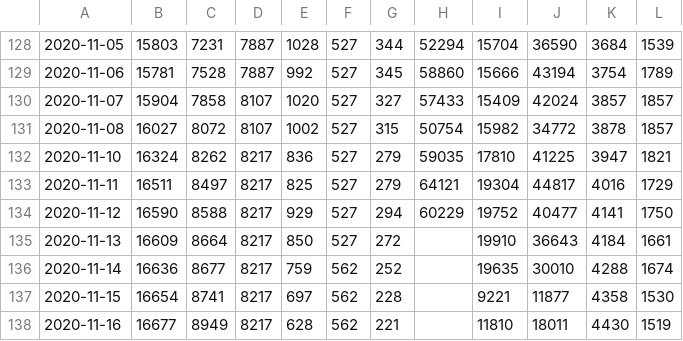
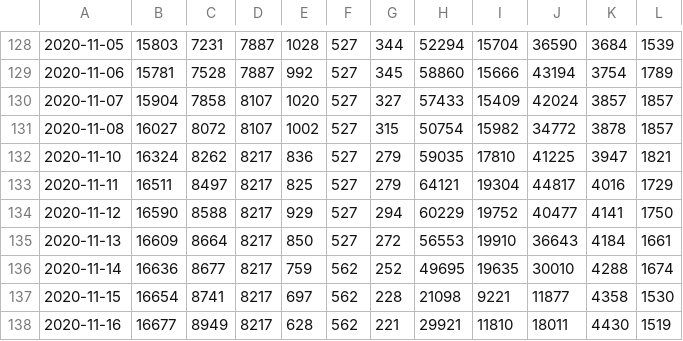
Before and after one commit to grill05/covid19india_data_parser, a CSV file: csv_dumps/Delhi_Jun18_Oct27.csv, drawn as a sheet; only a part is shown, gaps mark what is left out.

```diff
--- a/csv_dumps/Delhi_Jun18_Oct27.csv
+++ b/csv_dumps/Delhi_Jun18_Oct27.csv
@@ -134,5 +134,5 @@
 2020-11-12,16590,8588,8217,929,527,294,60229,19752,40477,4141,1750
-2020-11-13,16609,8664,8217,850,527,272,,19910,36643,4184,1661
-2020-11-14,16636,8677,8217,759,562,252,,19635,30010,4288,1674
-2020-11-15,16654,8741,8217,697,562,228,,9221,11877,4358,1530
-2020-11-16,16677,8949,8217,628,562,221,,11810,18011,4430,1519
+2020-11-13,16609,8664,8217,850,527,272,56553,19910,36643,4184,1661
+2020-11-14,16636,8677,8217,759,562,252,49695,19635,30010,4288,1674
+2020-11-15,16654,8741,8217,697,562,228,21098,9221,11877,4358,1530
+2020-11-16,16677,8949,8217,628,562,221,29921,11810,18011,4430,1519
```
Also changed, not shown: 1 other file.
